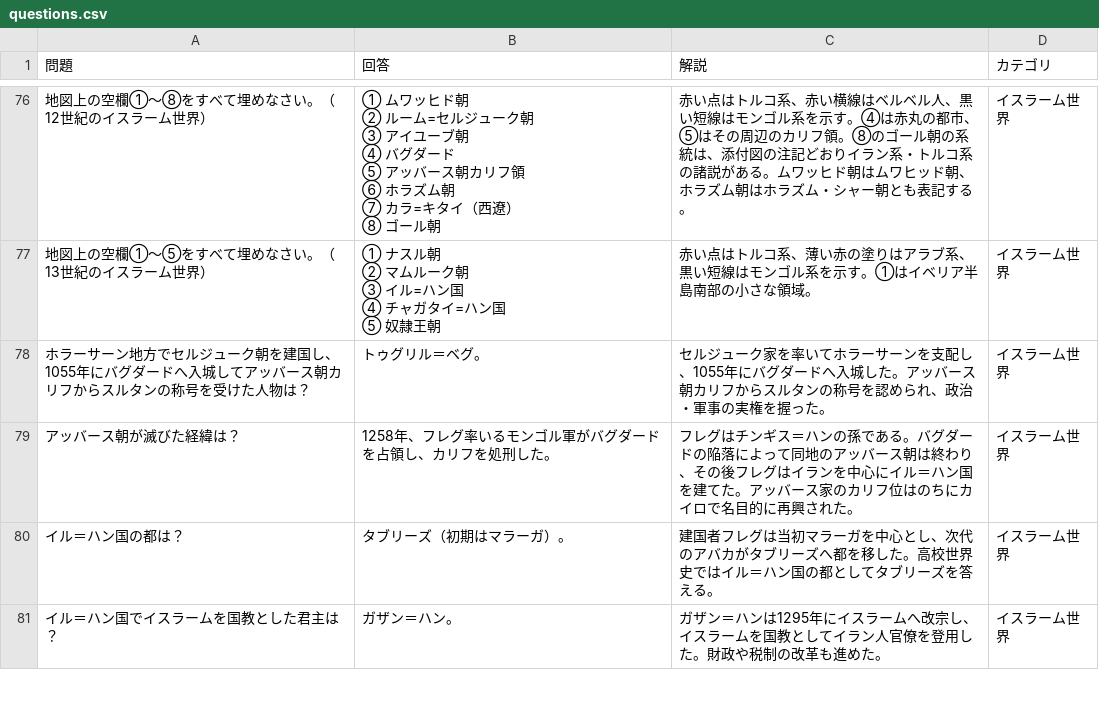
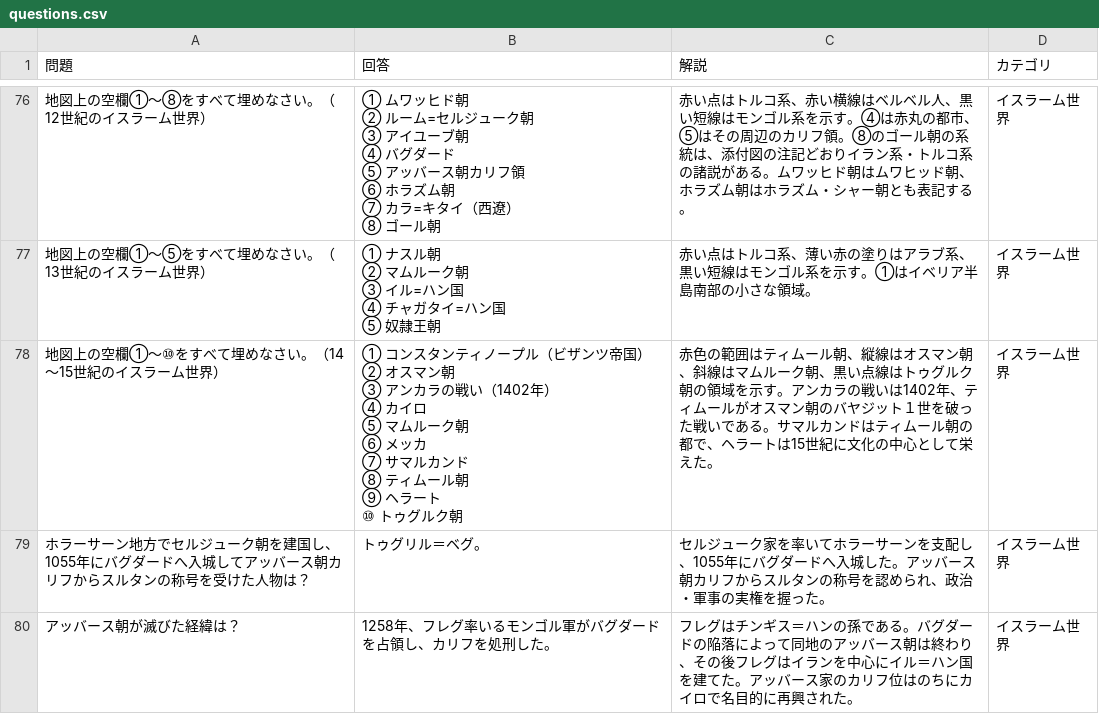
Before and after one commit to umedademu/anki, a CSV file: data/source/world-history-so/questions.csv, drawn as a sheet; only a part is shown, gaps mark what is left out; the shorter side is filled out with more unchanged rows; ↵ is a line break in a cell; the diff names each change by its address in the sheet, - before the commit and + after, or states it on an @@ line.

```diff
--- a/data/source/world-history-so/questions.csv
+++ b/data/source/world-history-so/questions.csv
+row 78: 地図上の空欄①〜⑩をすべて埋めなさい。（14〜15世紀のイスラーム世界） | ① コンスタンティノープル（ビザンツ帝国） ↵ ② オスマン朝 ↵ ③ アンカラの戦い（1402年） ↵ ④ カイロ ↵ ⑤ マムルーク朝 ↵ ⑥ メッカ ↵ ⑦ サマルカンド ↵ ⑧ ティムール朝 ↵ ⑨ ヘラート ↵ ⑩ トゥグルク朝 | 赤色の範囲はティムール朝、縦線はオスマン朝、斜線はマムルーク朝、黒い点線はトゥグルク朝の領域を示す。アンカラの戦いは1402年、ティムールがオスマン朝のバヤジット１世を破った戦いである。サマルカンドはティムール朝の都で、ヘラートは15世紀に文化の中心として栄えた。 | イスラーム世界
```
Also changed, not shown: 19 other files.
